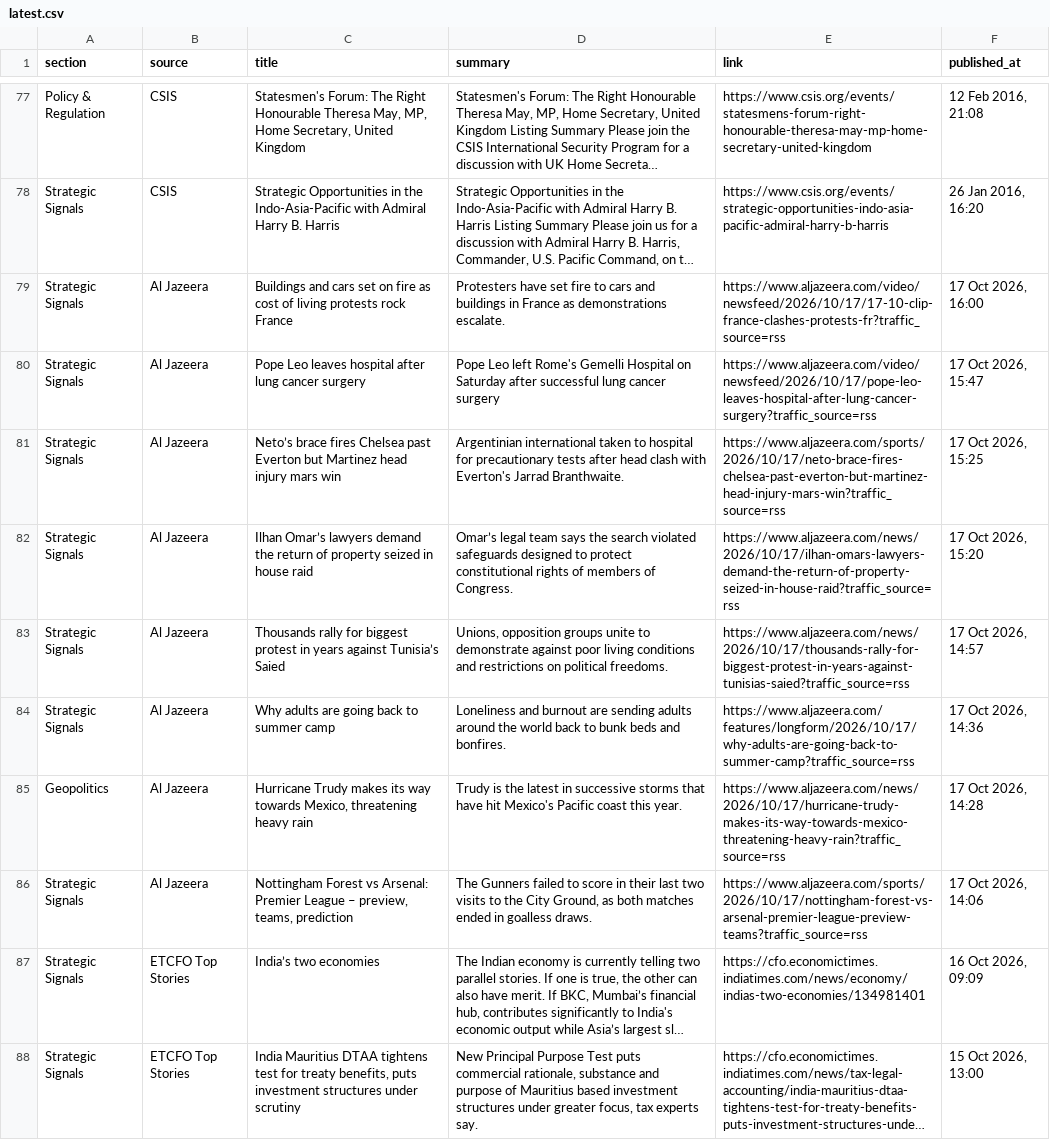
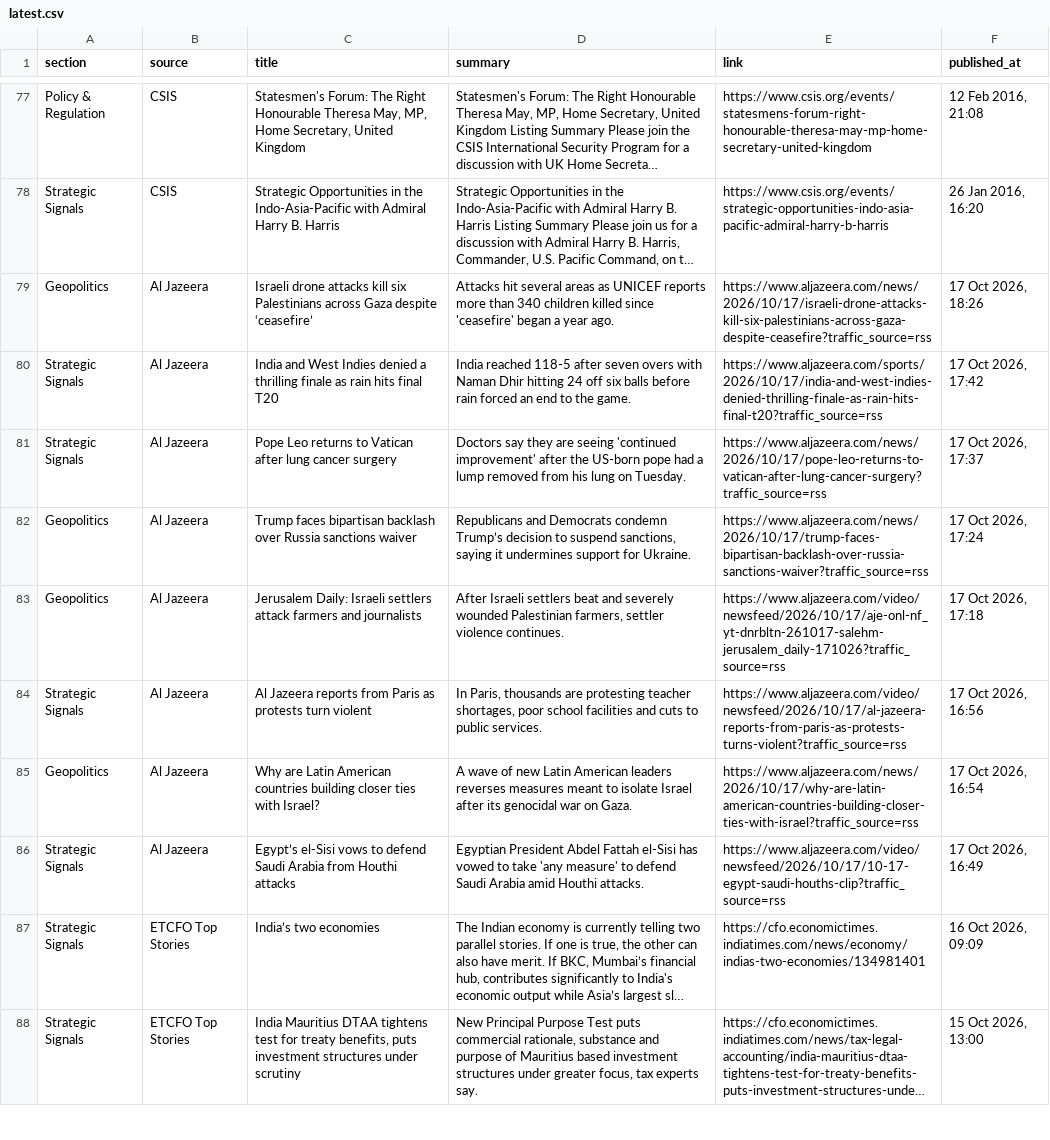
Before and after one commit to sumantrabasudawn/news-tracker, a CSV file: output/latest.csv, drawn as a sheet; only a part is shown, gaps mark what is left out; long unchanged cells end in …; removed rows and columns are numbered as before the commit, all else as after; the diff covers the shown part only; the diff names each change by its address in the sheet, - before the commit and + after, or states it on an @@ line.

```diff
--- a/output/latest.csv
+++ b/output/latest.csv
+row 79: Geopolitics | Al Jazeera | Israeli drone attacks kill six Palestinians across Gaza despite ‘ceasefire’ | Attacks hit several areas as UNICEF reports more than 340 children killed since 'ceasefire' began a year ago. | https://www.aljazeera.com/news/2026/10/17/israeli-drone-attacks-kill-six-palestinians-across-gaza-despite-ceasefire?traffic_source=rss | 17 Oct 2026, 18:26
-C80 (title): Buildings and cars set on fire as cost of living protests rock France
+C80 (title): India and West Indies denied a thrilling finale as rain hits final T20
-D80 (summary): Protesters have set fire to cars and buildings in France as demonstrations escalate.
+D80 (summary): India reached 118-5 after seven overs with Naman Dhir hitting 24 off six balls before rain forced an end to the game.
-E80 (link): https://www.aljazeera.com/video/newsfeed/2026/10/17/17-10-clip-france-clashes-protests-fr?traffic_source=rss
+E80 (link): https://www.aljazeera.com/sports/2026/10/17/india-and-west-indies-denied-thrilling-finale-as-rain-hits-final-t20?traffic_source=rss
-F80 (published_at): 17 Oct 2026, 16:00
+F80 (published_at): 17 Oct 2026, 17:42
-C81 (title): Pope Leo leaves hospital after lung…
+C81 (title): Pope Leo returns to Vatican after lung…
-D81 (summary): Pope Leo left Rome's Gemelli Hospital on Saturday after successful lung cancer surgery
+D81 (summary): Doctors say they are seeing 'continued improvement' after the US-born pope had a lump removed from his lung on Tuesday.
-E81 (link): https://www.aljazeera.com/video/newsfeed/2026/10/17/pope-leo-leaves-hospital-after-lung-cancer-surgery?traffic_source=rss
+E81 (link): https://www.aljazeera.com/news/2026/10/17/pope-leo-returns-to-vatican-after-lung-cancer-surgery?traffic_source=rss
-F81 (published_at): 17 Oct 2026, 15:47
+F81 (published_at): 17 Oct 2026, 17:37
+row 82: Geopolitics | Al Jazeera | Trump faces bipartisan backlash over Russia sanctions waiver | Republicans and Democrats condemn Trump’s decision to suspend sanctions, saying it undermines support for Ukraine. | https://www.aljazeera.com/news/2026/10/17/trump-faces-bipartisan-backlash-over-russia-sanctions-waiver?traffic_source=rss | 17 Oct 2026, 17:24
+row 83: Geopolitics | Al Jazeera | Jerusalem Daily: Israeli settlers attack farmers and journalists | After Israeli settlers beat and severely wounded Palestinian farmers, settler violence continues. | https://www.aljazeera.com/video/newsfeed/2026/10/17/aje-onl-nf_yt-dnrbltn-261017-salehm-jerusalem_daily-171026?traffic_source=rss | 17 Oct 2026, 17:18
-C84 (title): Neto’s brace fires Chelsea past Everton but Martinez head injury mars win
+C84 (title): Al Jazeera reports from Paris as protests turn violent
-D84 (summary): Argentinian international taken to hospital for precautionary tests after head clash with Everton's Jarrad Branthwaite.
+D84 (summary): In Paris, thousands are protesting teacher shortages, poor school facilities and cuts to public services.
-E84 (link): https://www.aljazeera.com/sports/2026/10/17/neto-brace-fires-chelsea-past-everton-but-martinez-head-injury-mars-win?traffic_source=rss
+E84 (link): https://www.aljazeera.com/video/newsfeed/2026/10/17/al-jazeera-reports-from-paris-as-protests-turns-violent?traffic_source=rss
-F84 (published_at): 17 Oct 2026, 15:25
+F84 (published_at): 17 Oct 2026, 16:56
-row 82: Strategic Signals | Al Jazeera | Ilhan Omar’s lawyers demand the return of property seized in house raid | Omar’s legal team says the search violated safeguards designed to protect constitutional rights of members of Congress. | https://www.aljazeera.com/news/2026/10/17/ilhan-omars-lawyers-demand-the-return-of-property-seized-in-house-raid?traffic_source=rss | 17 Oct 2026, 15:20
-row 83: Strategic Signals | Al Jazeera | Thousands rally for biggest protest in years against Tunisia’s Saied | Unions, opposition groups unite to demonstrate against poor living conditions and restrictions on political freedoms. | https://www.aljazeera.com/news/2026/10/17/thousands-rally-for-biggest-protest-in-years-against-tunisias-saied?traffic_source=rss | 17 Oct 2026, 14:57
-row 84: Strategic Signals | Al Jazeera | Why adults are going back to summer camp | Loneliness and burnout are sending adults around the world back to bunk beds and bonfires. | https://www.aljazeera.com/features/longform/2026/10/17/why-adults-are-going-back-to-summer-camp?traffic_source=rss | 17 Oct 2026, 14:36
-C85 (title): Hurricane Trudy makes its way towards Mexico, threatening heavy rain
+C85 (title): Why are Latin American countries building closer ties with Israel?
-D85 (summary): Trudy is the latest in successive storms that have hit Mexico's Pacific coast this year.
+D85 (summary): A wave of new Latin American leaders reverses measures meant to isolate Israel after its genocidal war on Gaza.
-E85 (link): https://www.aljazeera.com/news/2026/10/17/hurricane-trudy-makes-its-way-towards-mexico-threatening-heavy-rain?traffic_source=rss
+E85 (link): https://www.aljazeera.com/news/2026/10/17/why-are-latin-american-countries-building-closer-ties-with-israel?traffic_source=rss
-F85 (published_at): 17 Oct 2026, 14:28
+F85 (published_at): 17 Oct 2026, 16:54
-C86 (title): Nottingham Forest vs Arsenal: Premier League – preview, teams, prediction
+C86 (title): Egypt’s el-Sisi vows to defend Saudi Arabia from Houthi attacks
-D86 (summary): The Gunners failed to score in their last two visits to the City Ground, as both matches ended in goalless draws.
+D86 (summary): Egyptian President Abdel Fattah el-Sisi has vowed to take 'any measure' to defend Saudi Arabia amid Houthi attacks.
-E86 (link): https://www.aljazeera.com/sports/2026/10/17/nottingham-forest-vs-arsenal-premier-league-preview-teams?traffic_source=rss
+E86 (link): https://www.aljazeera.com/video/newsfeed/2026/10/17/10-17-egypt-saudi-houths-clip?traffic_source=rss
-F86 (published_at): 17 Oct 2026, 14:06
+F86 (published_at): 17 Oct 2026, 16:49
```
Also changed, not shown: 9 added rows, 9 removed rows and 27 edited cells elsewhere in this file, 2 other files.
